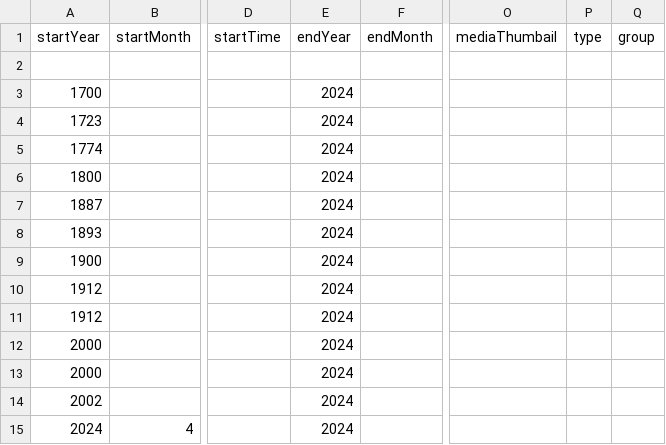
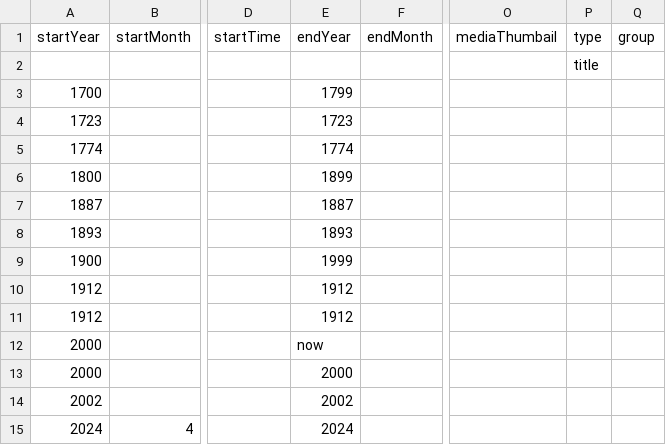
Before and after one commit to DeustoKom/MSGW24-timeline, a CSV file: docs/Group-MediaMasters/timeline-data.csv, drawn as a sheet; only a part is shown, gaps mark what is left out; the diff names each change by its address in the sheet, - before the commit and + after, or states it on an @@ line.

Commit message:
Add files via upload
Draft 9

```diff
--- a/docs/Group-MediaMasters/timeline-data.csv
+++ b/docs/Group-MediaMasters/timeline-data.csv
-P2 (type): (empty)
+P2 (type): title
-E3 (endYear): 2024
+E3 (endYear): 1799
-E4 (endYear): 2024
+E4 (endYear): 1723
-E5 (endYear): 2024
+E5 (endYear): 1774
-E6 (endYear): 2024
+E6 (endYear): 1899
-E7 (endYear): 2024
+E7 (endYear): 1887
-E8 (endYear): 2024
+E8 (endYear): 1893
-E9 (endYear): 2024
+E9 (endYear): 1999
-E10:E11 (endYear): 2024
+E10:E11 (endYear): 1912
-E12 (endYear): 2024
+E12 (endYear): now
-E13 (endYear): 2024
+E13 (endYear): 2000
-E14 (endYear): 2024
+E14 (endYear): 2002
```
